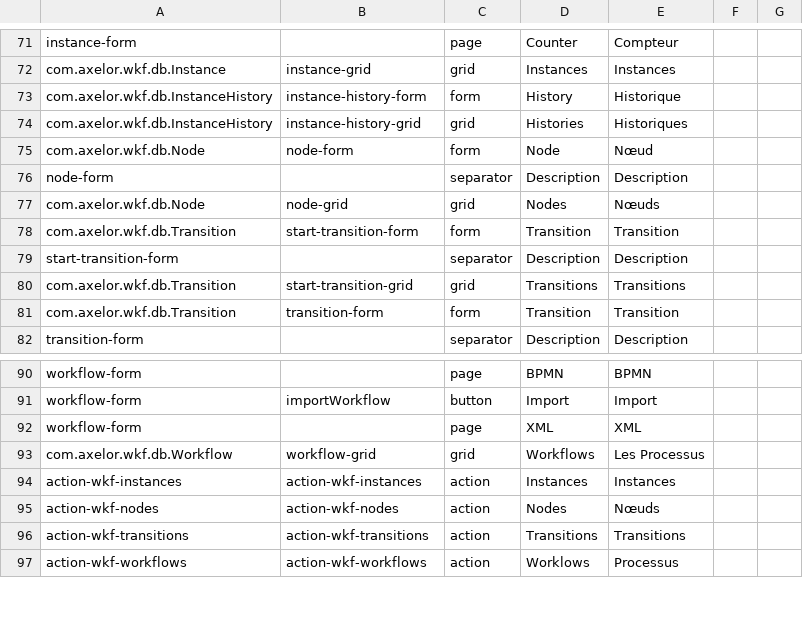
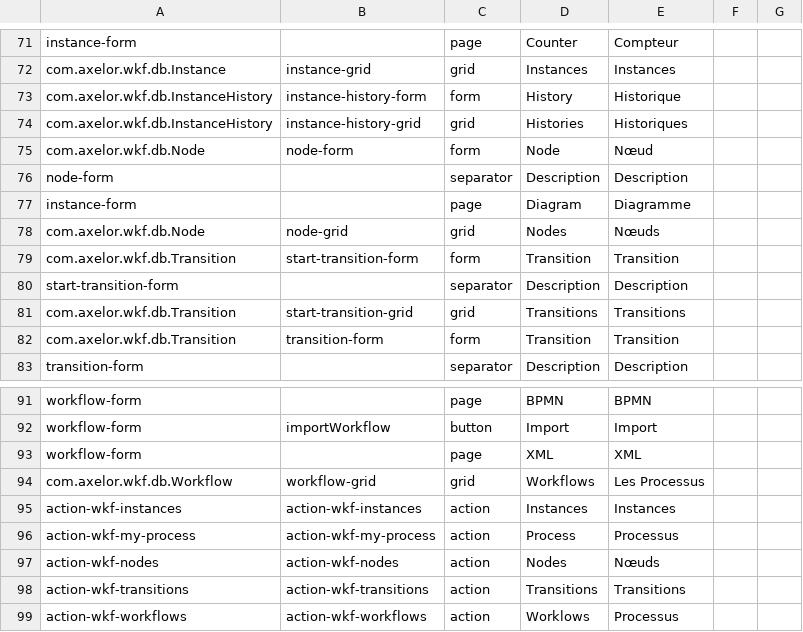
Before and after one commit to axelor/axelor-open-platform, a CSV file: axelor-wkf/src/main/resources/i18n/fr.csv, drawn as a sheet; only a part is shown, gaps mark what is left out; the diff names each change by its address in the sheet, - before the commit and + after, or states it on an @@ line.

Commit message:
Implement diagram represention of Instance

```diff
--- a/axelor-wkf/src/main/resources/i18n/fr.csv
+++ b/axelor-wkf/src/main/resources/i18n/fr.csv
+row 77: instance-form |  | page | Diagram | Diagramme
+row 96: action-wkf-my-process | action-wkf-my-process | action | Process | Processus
```
Also changed, not shown: 3 other files.
